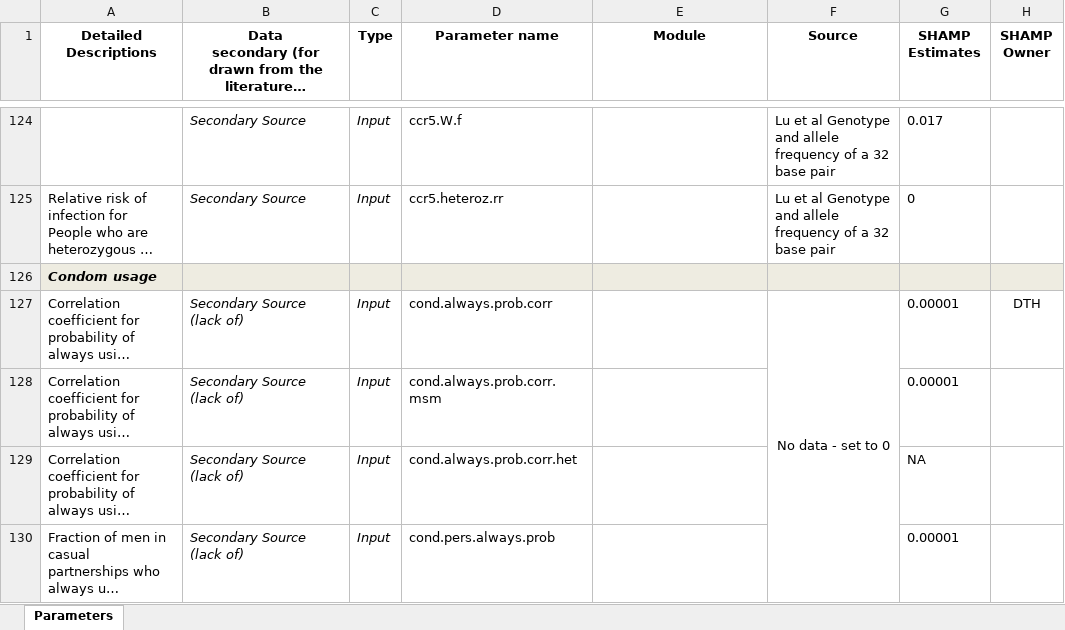
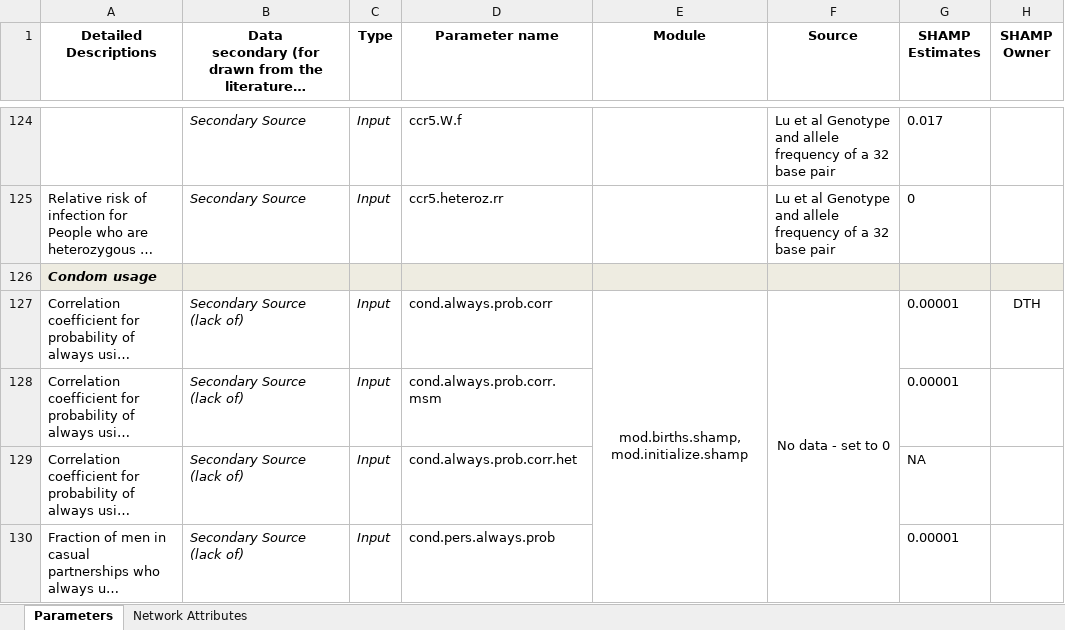
Before and after one commit to EpiModel/EpiModelHIV, an Excel workbook: data/Model Parameters.Sara.work.xlsx, sheet Parameters, drawn as a sheet; only a part is shown, gaps mark what is left out; long unchanged cells end in …; values as stored, in another font and other column widths than the file's, no borders; the diff covers the shown part only; the diff names each change by its address in the sheet, - before the commit and + after, or states it on an @@ line.

Commit message:
Added module names

```diff
--- a/data/Model Parameters.Sara.work.xlsx (sheet Parameters)
+++ b/data/Model Parameters.Sara.work.xlsx (sheet Parameters)
+sheet tab: Network Attributes
-E127 (Module): (empty)
+E127 (Module): mod.births.shamp, mod.initialize.shamp
+E127:E135 merged
```
Also changed, not shown: 7 removed rows, 38 edited cells, cell formats and merged cells elsewhere in this sheet, formulas that keep their value.
